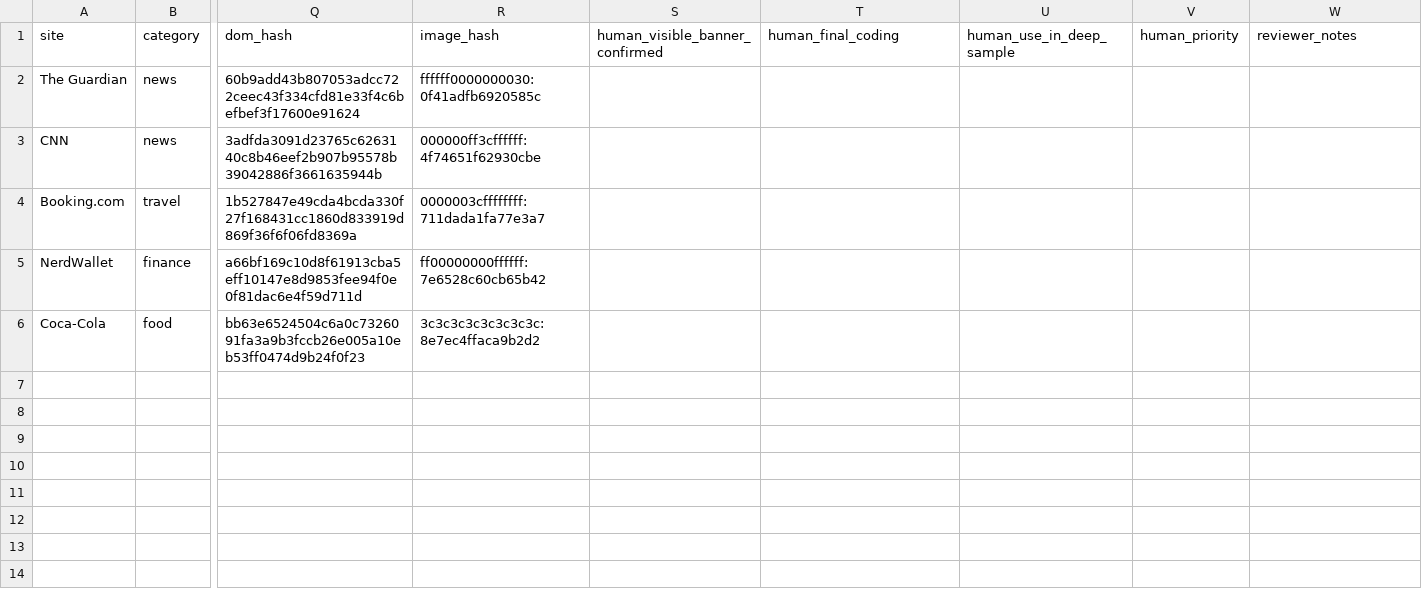
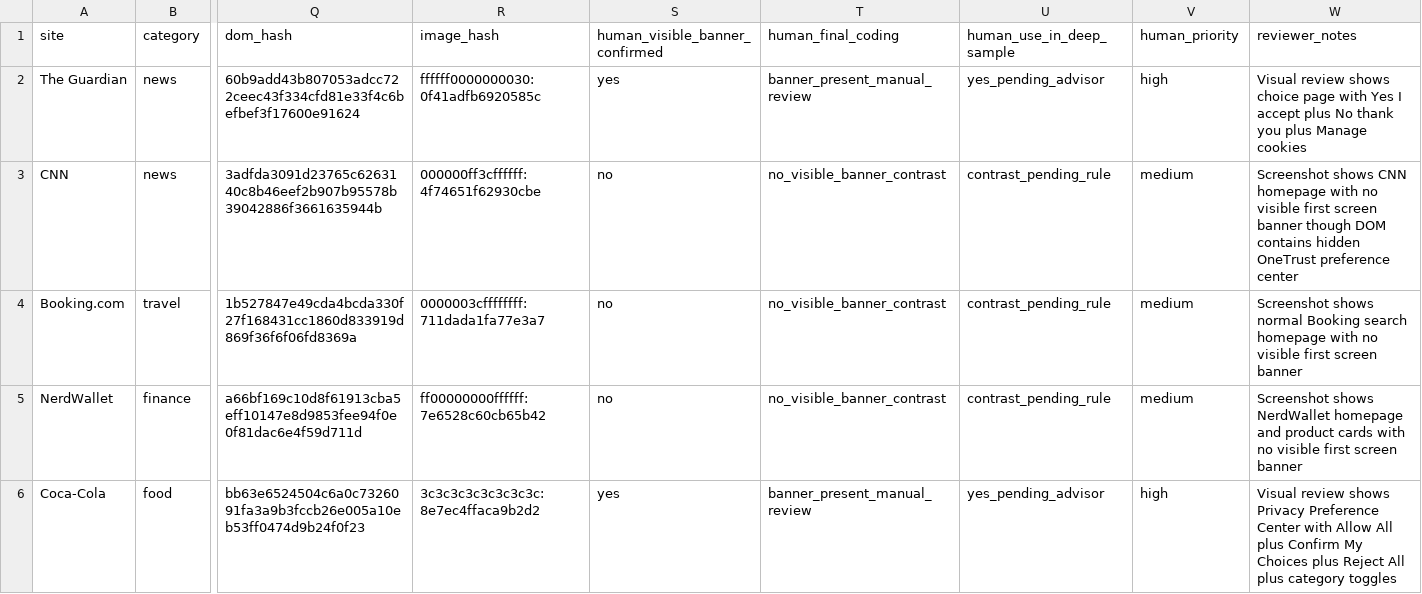
Before and after one commit to Alfred-Chen-04/data-consent-audit-system, a CSV file: data/week2_manual_evidence_review_2026-06-10.csv, drawn as a sheet; only a part is shown, gaps mark what is left out; the diff names each change by its address in the sheet, - before the commit and + after, or states it on an @@ line.

Commit message:
Add latest advisor update and evidence review

```diff
--- a/data/week2_manual_evidence_review_2026-06-10.csv
+++ b/data/week2_manual_evidence_review_2026-06-10.csv
-S2 (human_visible_banner_confirmed): (empty)
+S2 (human_visible_banner_confirmed): yes
-T2 (human_final_coding): (empty)
+T2 (human_final_coding): banner_present_manual_review
-U2 (human_use_in_deep_sample): (empty)
+U2 (human_use_in_deep_sample): yes_pending_advisor
-V2 (human_priority): (empty)
+V2 (human_priority): high
-W2 (reviewer_notes): (empty)
+W2 (reviewer_notes): Visual review shows choice page with Yes I accept plus No thank you plus Manage cookies
-S3:S5 (human_visible_banner_confirmed): (empty)
+S3:S5 (human_visible_banner_confirmed): no
-T3:T5 (human_final_coding): (empty)
+T3:T5 (human_final_coding): no_visible_banner_contrast
-U3:U5 (human_use_in_deep_sample): (empty)
+U3:U5 (human_use_in_deep_sample): contrast_pending_rule
-V3:V5 (human_priority): (empty)
+V3:V5 (human_priority): medium
-W3 (reviewer_notes): (empty)
+W3 (reviewer_notes): Screenshot shows CNN homepage with no visible first screen banner though DOM contains hidden OneTrust preference center
-W4 (reviewer_notes): (empty)
+W4 (reviewer_notes): Screenshot shows normal Booking search homepage with no visible first screen banner
-W5 (reviewer_notes): (empty)
+W5 (reviewer_notes): Screenshot shows NerdWallet homepage and product cards with no visible first screen banner
-S6 (human_visible_banner_confirmed): (empty)
+S6 (human_visible_banner_confirmed): yes
-T6 (human_final_coding): (empty)
+T6 (human_final_coding): banner_present_manual_review
-U6 (human_use_in_deep_sample): (empty)
+U6 (human_use_in_deep_sample): yes_pending_advisor
-V6 (human_priority): (empty)
+V6 (human_priority): high
-W6 (reviewer_notes): (empty)
+W6 (reviewer_notes): Visual review shows Privacy Preference Center with Allow All plus Confirm My Choices plus Reject All plus category toggles
```
Also changed, not shown: 3 other files.
